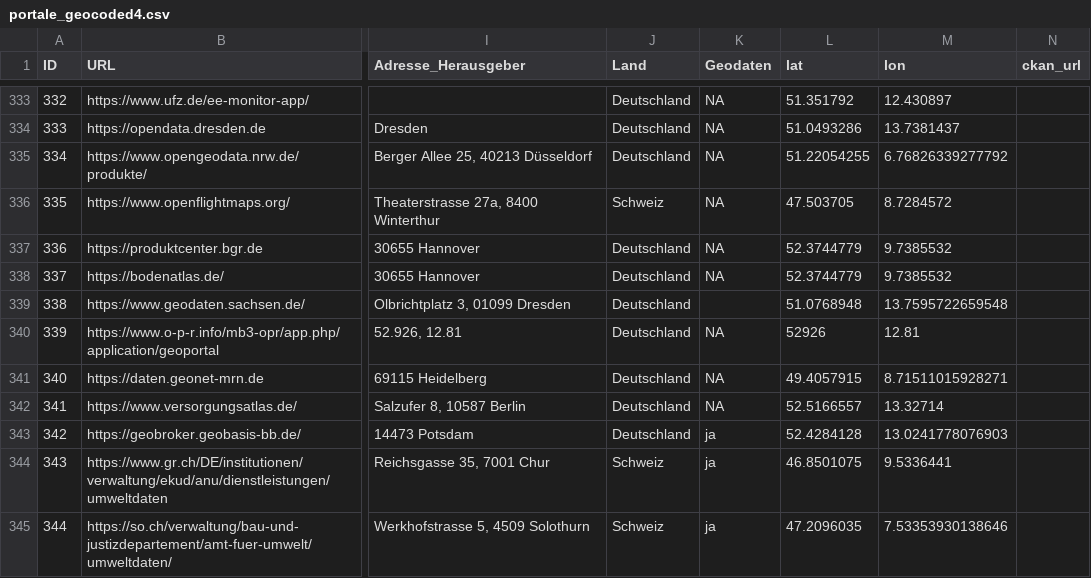
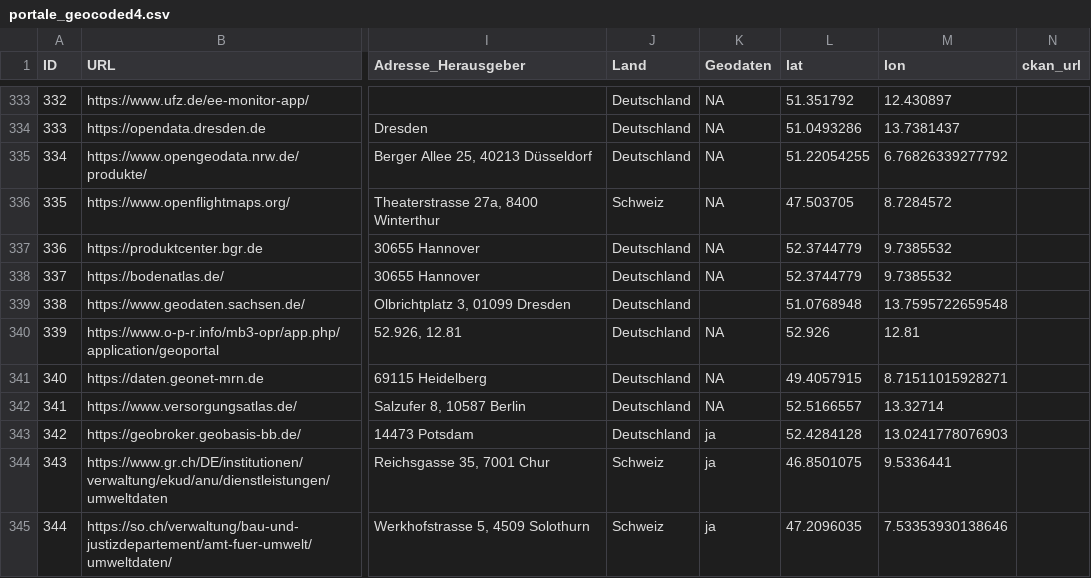
Before and after one commit to opengeoedu/opengeoedu.github.io, a CSV file: data/portale_geocoded4.csv, drawn as a sheet; only a part is shown, gaps mark what is left out; the diff names each change by its address in the sheet, - before the commit and + after, or states it on an @@ line.

Commit message:
data correction

```diff
--- a/data/portale_geocoded4.csv
+++ b/data/portale_geocoded4.csv
-L340 (lat): 52926
+L340 (lat): 52.926
```
